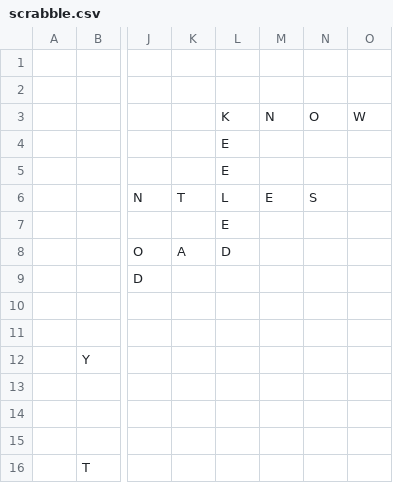
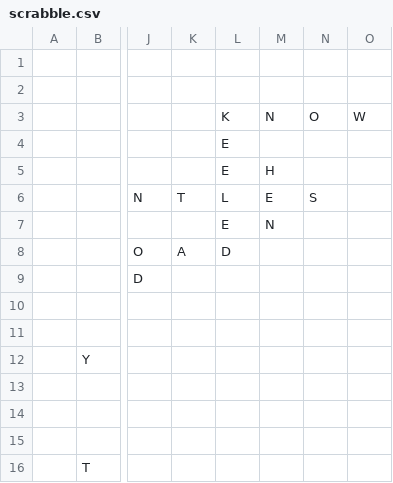
Before and after one commit to daflad/scrabble.nehpets.co.uk, a CSV file: scrabble.csv, drawn as a sheet; only a part is shown, gaps mark what is left out; the diff names each change by its address in the sheet, - before the commit and + after, or states it on an @@ line.

```diff
--- a/scrabble.csv
+++ b/scrabble.csv
-M5: (empty)
+M5: H
-M7: (empty)
+M7: N
```
Also changed, not shown: 1 other file.
